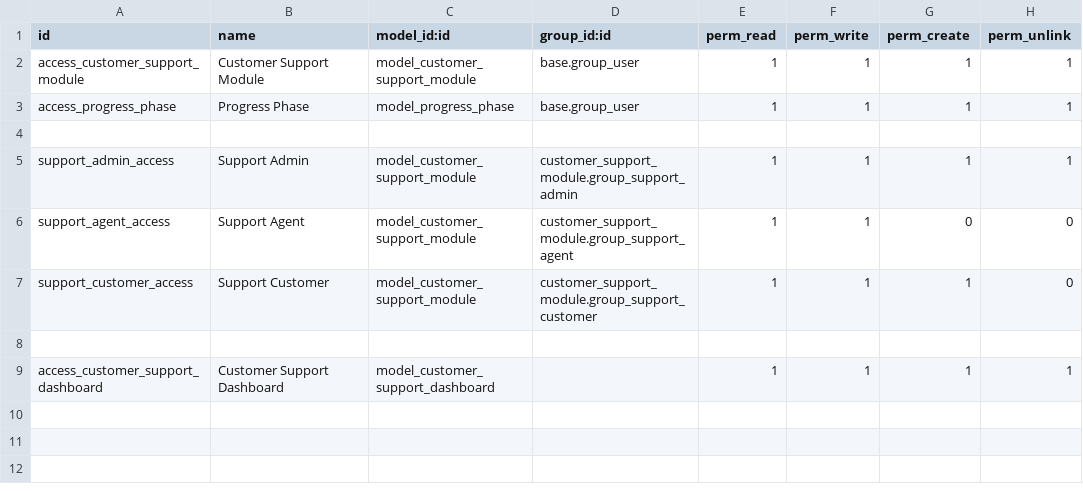
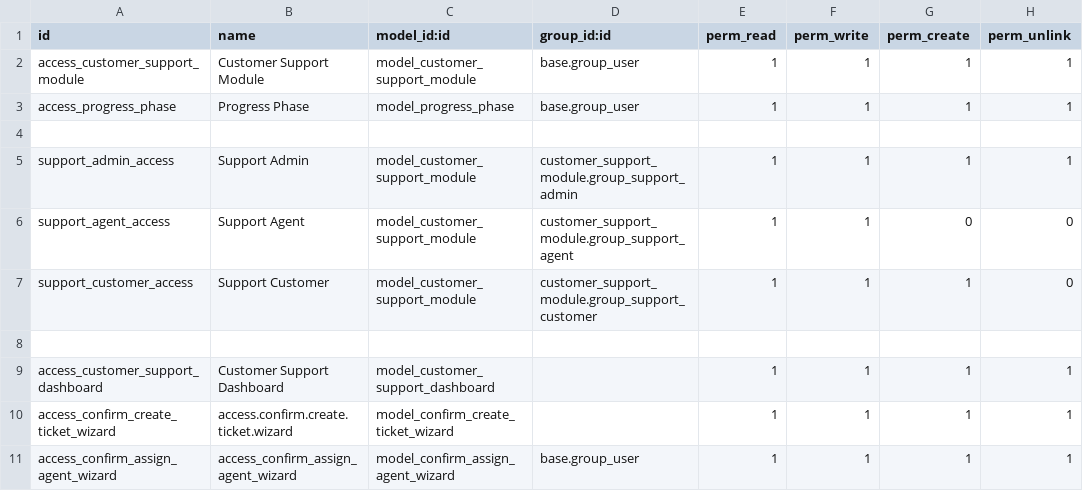
Before and after one commit to Vivek-Monger/Customer_Support_Module, a CSV file: security/ir.model.access.csv, drawn as a sheet; the diff names each change by its address in the sheet, - before the commit and + after, or states it on an @@ line.

```diff
--- a/security/ir.model.access.csv
+++ b/security/ir.model.access.csv
+row 10: access_confirm_create_ticket_wizard | access.confirm.create.ticket.wizard | model_confirm_create_ticket_wizard |  | 1 | 1 | 1 | 1
+row 11: access_confirm_assign_agent_wizard | access_confirm_assign_agent_wizard | model_confirm_assign_agent_wizard | base.group_user | 1 | 1 | 1 | 1
```
Also changed, not shown: 12 other files.
